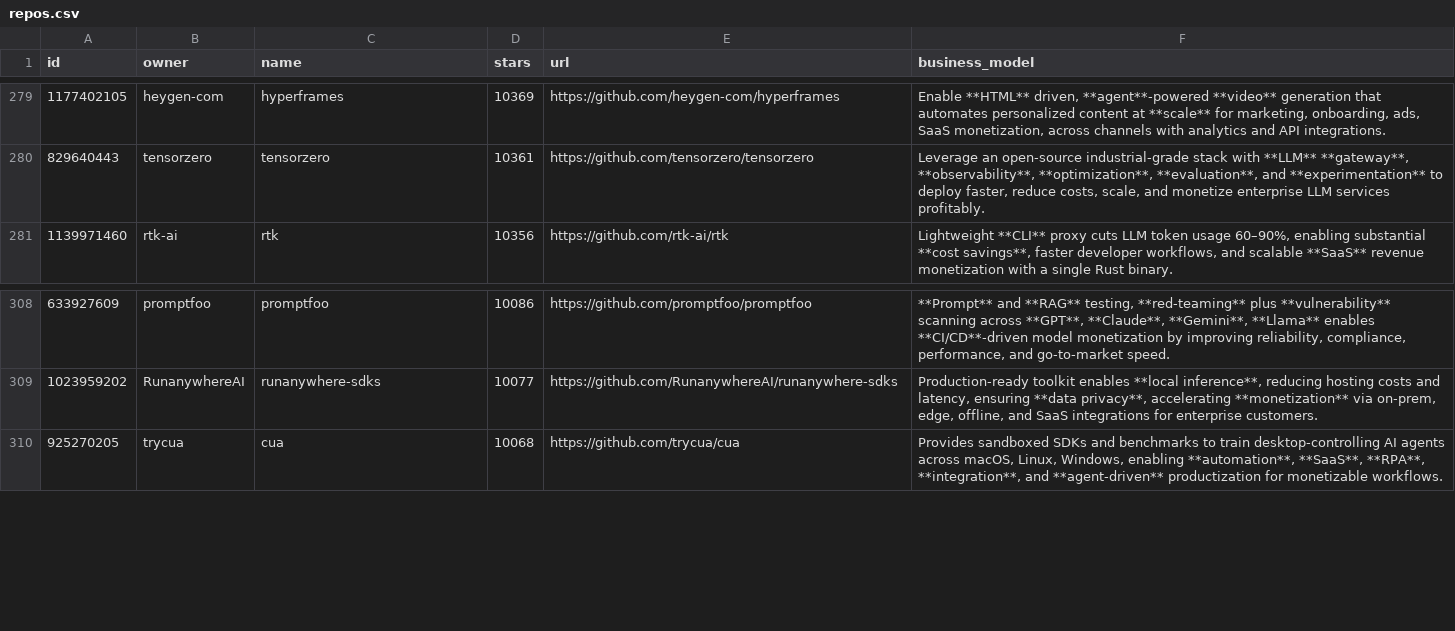
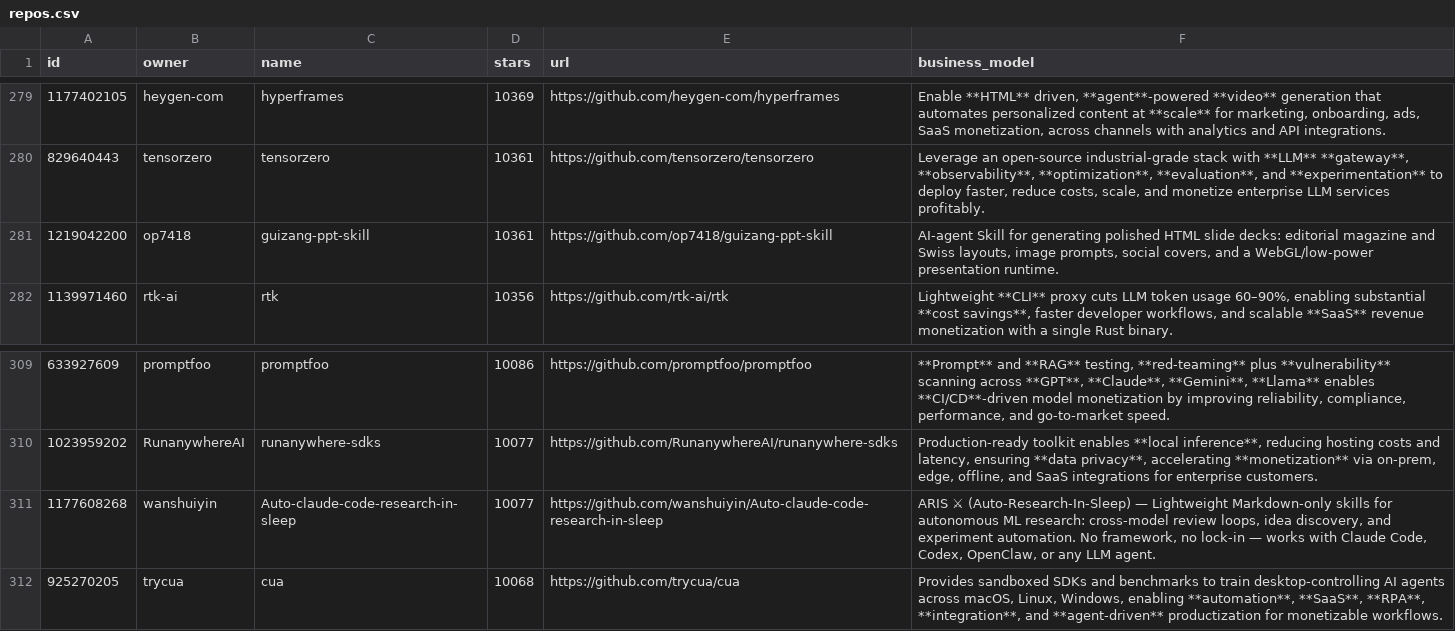
Before and after one commit to garylab/MakeMoneyWithAI, a CSV file: repos.csv, drawn as a sheet; only a part is shown, gaps mark what is left out; the diff names each change by its address in the sheet, - before the commit and + after, or states it on an @@ line.

```diff
--- a/repos.csv
+++ b/repos.csv
+row 281: 1219042200 | op7418 | guizang-ppt-skill | 10361 | https://github.com/op7418/guizang-ppt-skill | AI-agent Skill for generating polished HTML slide decks: editorial magazine and Swiss layouts, image prompts, social covers, and a WebGL/low-power presentation runtime.
+row 311: 1177608268 | wanshuiyin | Auto-claude-code-research-in-sleep | 10077 | https://github.com/wanshuiyin/Auto-claude-code-research-in-sleep | ARIS ⚔ (Auto-Research-In-Sleep) — Lightweight Markdown-only skills for autonomous ML research: cross-model review loops, idea discovery, and experiment automation. No framework, no lock-in — works with Claude Code, Codex, OpenClaw, or any LLM agent.
```
Also changed, not shown: 1 other file.
